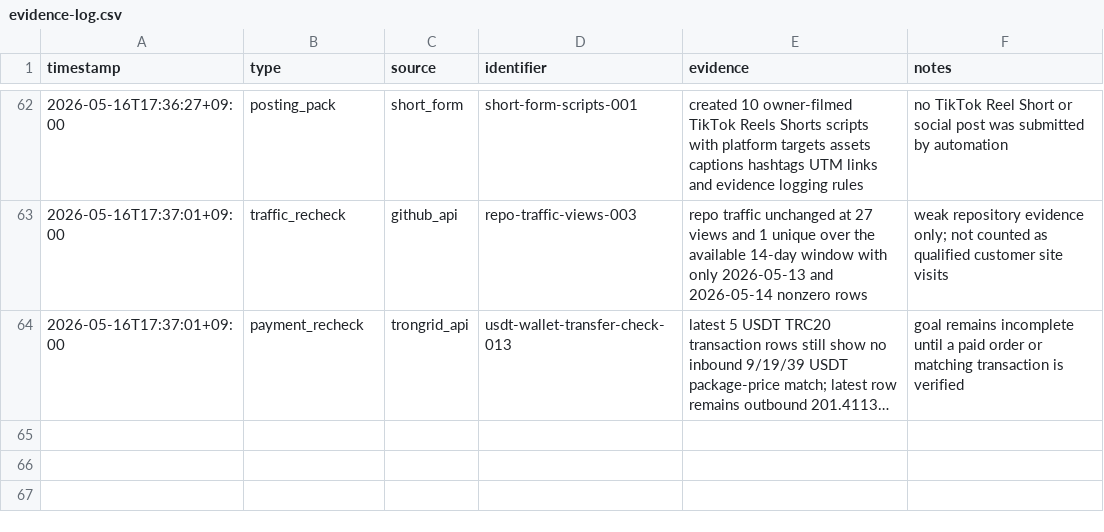
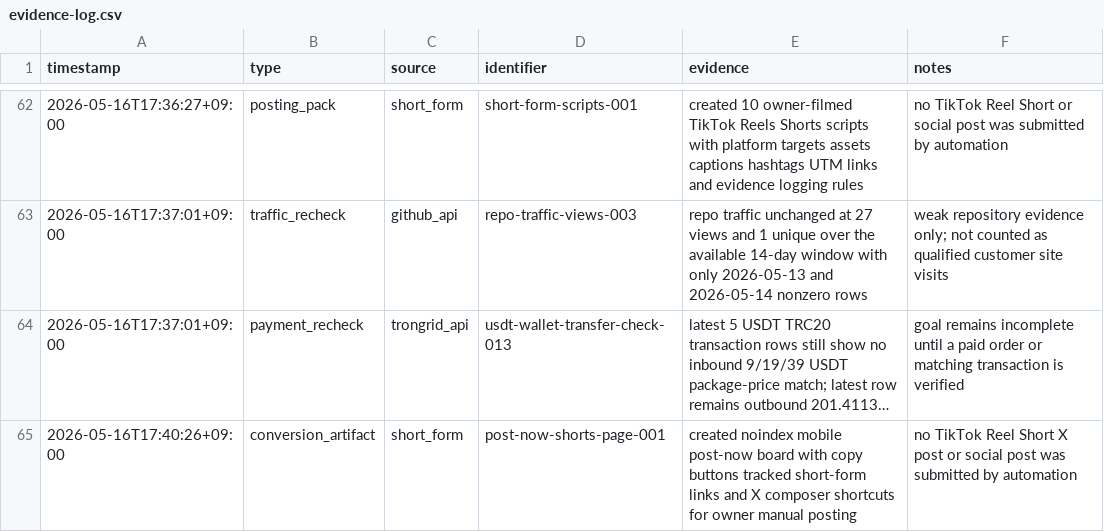
Before and after one commit to holly-sheep/cheonglim-saem-saju, a CSV file: marketing/evidence-log.csv, drawn as a sheet; only a part is shown, gaps mark what is left out; long unchanged cells end in …; the diff names each change by its address in the sheet, - before the commit and + after, or states it on an @@ line.

```diff
--- a/marketing/evidence-log.csv
+++ b/marketing/evidence-log.csv
+row 65: 2026-05-16T17:40:26+09:00 | conversion_artifact | short_form | post-now-shorts-page-001 | created noindex mobile post-now board with copy buttons tracked short-form links and X composer shortcuts for owner manual posting | no TikTok Reel Short X post or social post was submitted by automation
```
Also changed, not shown: marketing/campaign-tracker.csv, 2 other files.
